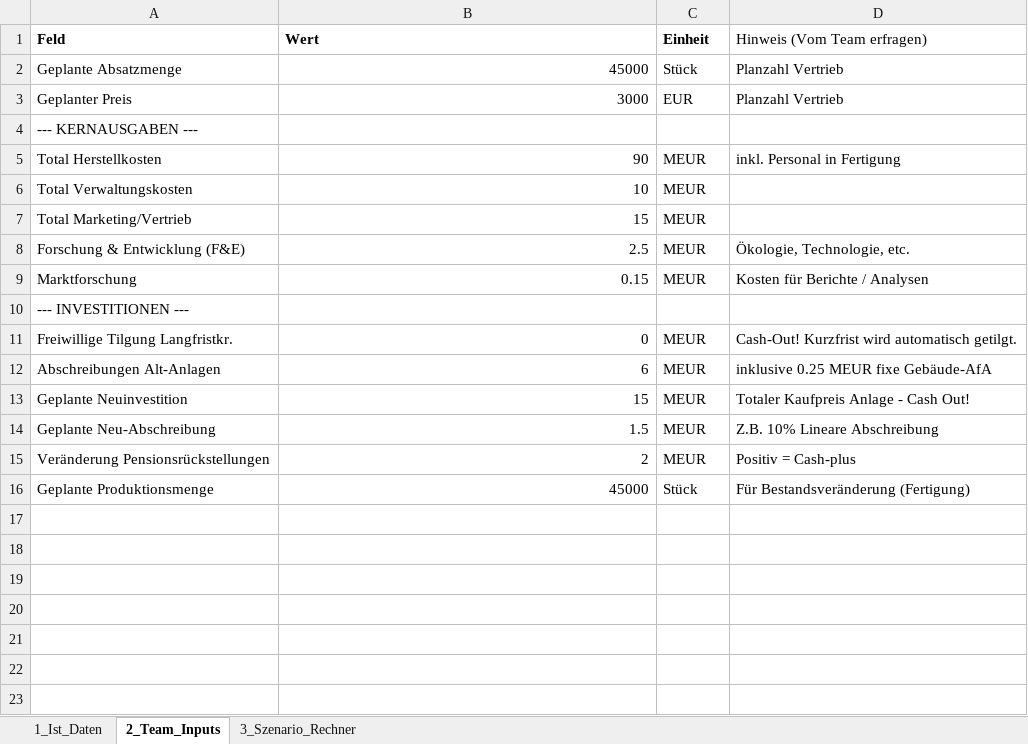
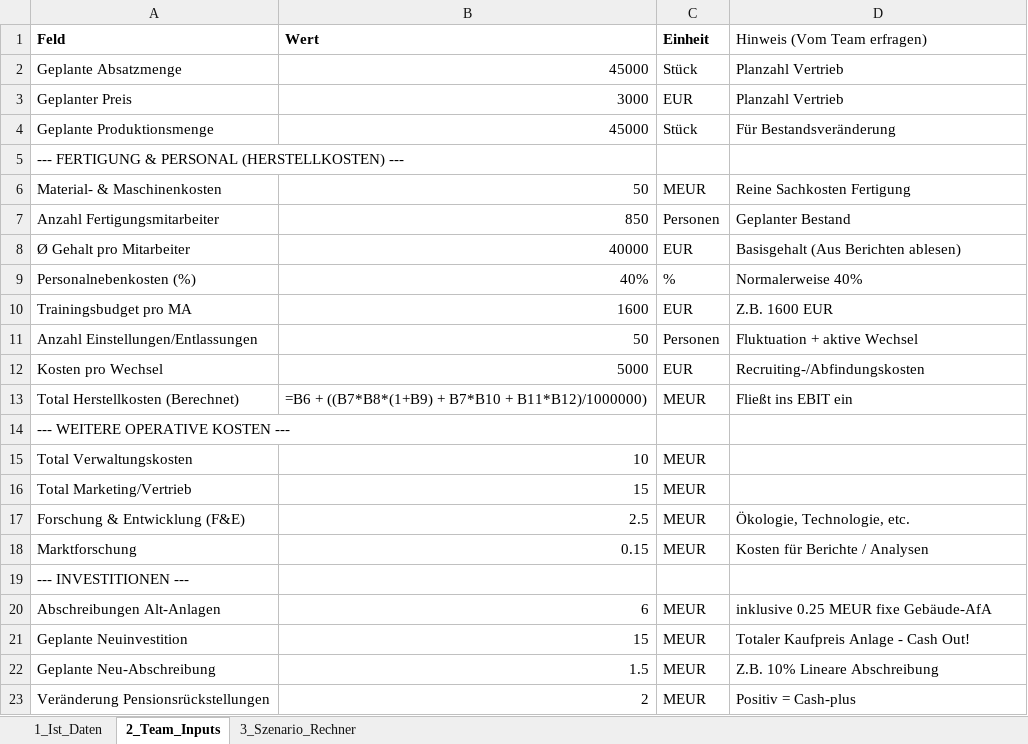
Before and after one commit to bastiank5/FinancePlanningTool_BusinessSimulation, an Excel workbook: TOPSIM_CFO_Dashboard.xlsx, sheet 2_Team_Inputs, drawn as a sheet; values as stored, in another font and other column widths than the file's, no borders; formulas without a stored value are shown as written; removed rows and columns are numbered as before the commit, all else as after; the diff names each change by its address in the sheet, - before the commit and + after, or states it on an @@ line.

```diff
--- a/TOPSIM_CFO_Dashboard.xlsx (sheet 2_Team_Inputs)
+++ b/TOPSIM_CFO_Dashboard.xlsx (sheet 2_Team_Inputs)
+row 4: Geplante Produktionsmenge | 45000 | Stück | Für Bestandsveränderung
-A5 (Feld): --- KERNAUSGABEN ---
+A5 (Feld): --- FERTIGUNG & PERSONAL (HERSTELLKOSTEN) ---
-row 5: Total Herstellkosten | 90 | MEUR | inkl. Personal in Fertigung
+row 6: Material- & Maschinenkosten | 50 | MEUR | Reine Sachkosten Fertigung
+row 7: Anzahl Fertigungsmitarbeiter | 850 | Personen | Geplanter Bestand
+row 8: Ø Gehalt pro Mitarbeiter | 40000 | EUR | Basisgehalt (Aus Berichten ablesen)
+row 9: Personalnebenkosten (%) | 40% | % | Normalerweise 40%
+row 10: Trainingsbudget pro MA | 1600 | EUR | Z.B. 1600 EUR
+row 11: Anzahl Einstellungen/Entlassungen | 50 | Personen | Fluktuation + aktive Wechsel
+row 12: Kosten pro Wechsel | 5000 | EUR | Recruiting-/Abfindungskosten
+row 13: Total Herstellkosten (Berechnet) | =B6 + ((B7*B8*(1+B9) + B7*B10 + B11*B12)/1000000) | MEUR | Fließt ins EBIT ein
+row 14: --- WEITERE OPERATIVE KOSTEN ---
-row 11: Freiwillige Tilgung Langfristkr. | 0 | MEUR | Cash-Out! Kurzfrist wird automatisch getilgt.
-row 16: Geplante Produktionsmenge | 45000 | Stück | Für Bestandsveränderung (Fertigung)
```
Also changed, not shown: sheet 3_Szenario_Rechner, 2 other files.
